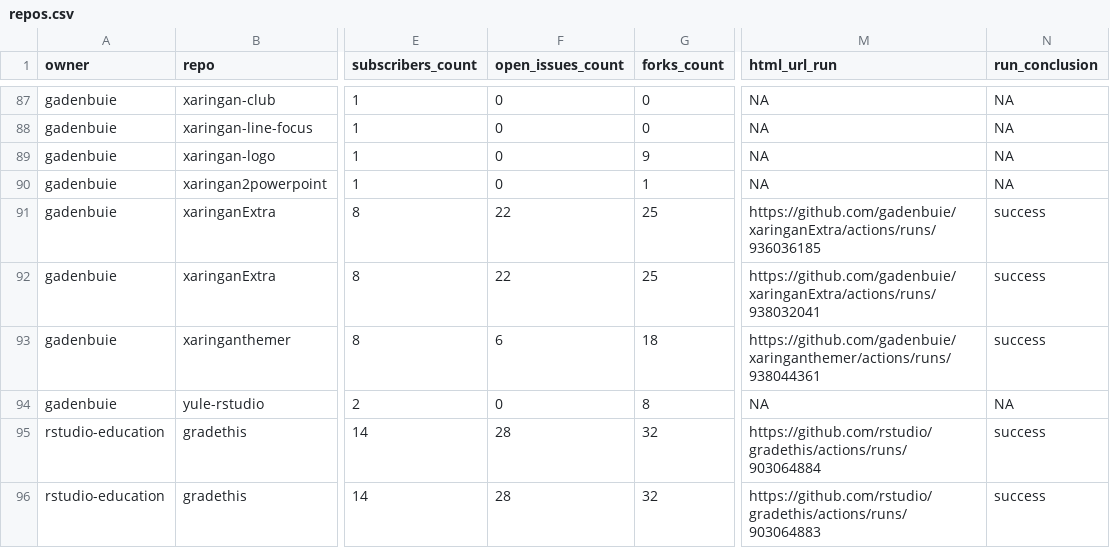
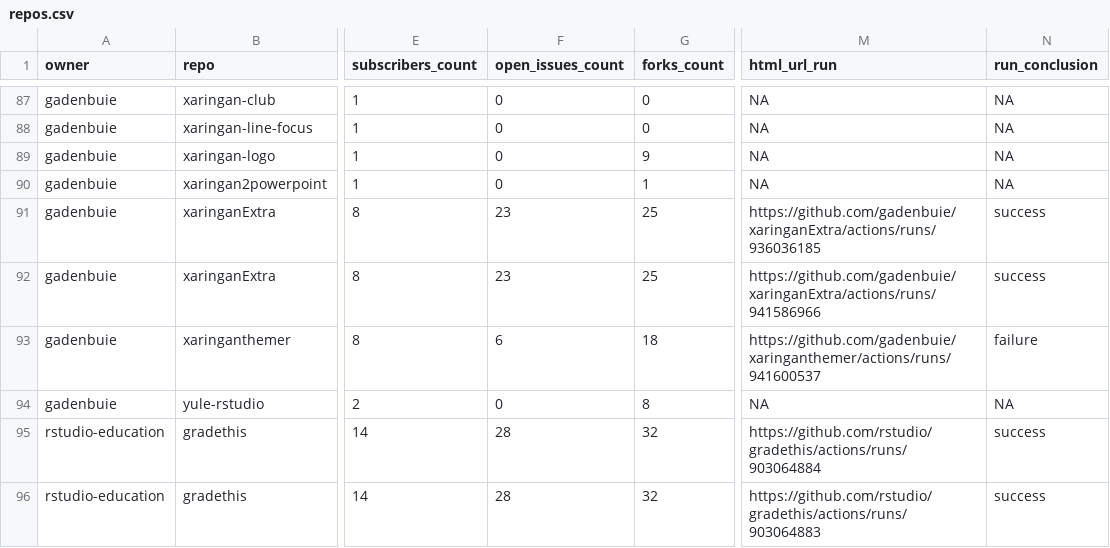
Before and after one commit to andrewcstewart/gha-dashboard, a CSV file: repos.csv, drawn as a sheet; only a part is shown, gaps mark what is left out; the diff covers the shown part only; the diff names each change by its address in the sheet, - before the commit and + after, or states it on an @@ line.

```diff
--- a/repos.csv
+++ b/repos.csv
-F91:F92 (open_issues_count): 22
+F91:F92 (open_issues_count): 23
-M92 (html_url_run): https://github.com/gadenbuie/xaringanExtra/actions/runs/938032041
+M92 (html_url_run): https://github.com/gadenbuie/xaringanExtra/actions/runs/941586966
-M93 (html_url_run): https://github.com/gadenbuie/xaringanthemer/actions/runs/938044361
+M93 (html_url_run): https://github.com/gadenbuie/xaringanthemer/actions/runs/941600537
-N93 (run_conclusion): success
+N93 (run_conclusion): failure
```
Also changed, not shown: 13 edited cells elsewhere in this file, 1 other file.
